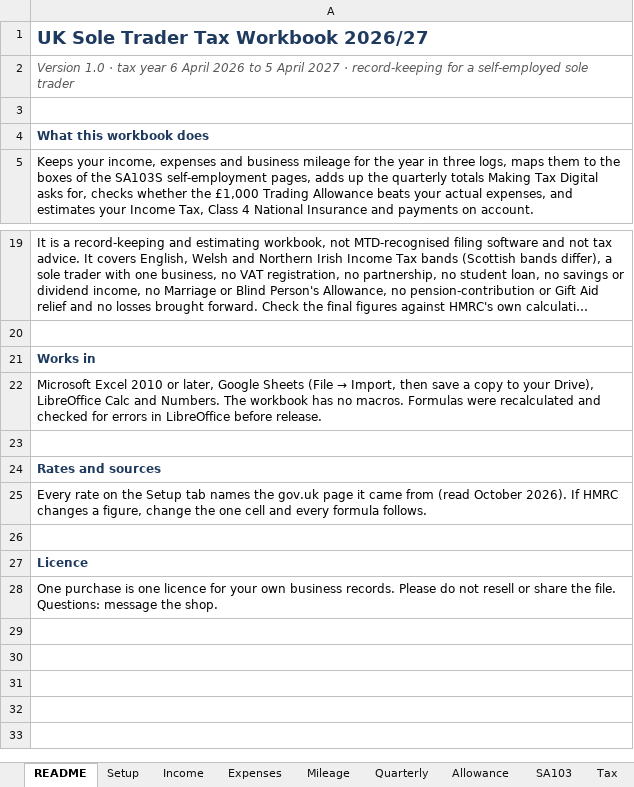
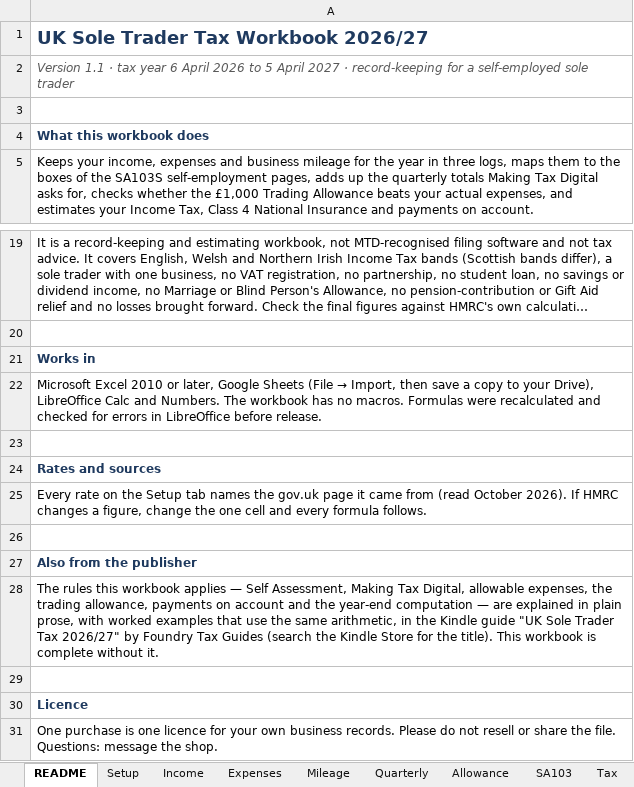
Before and after one commit to giovf/rorororo, an Excel workbook: ventures/tax-workbook/release/UK-Sole-Trader-Tax-Workbook-2026-27.xlsx, sheet README, drawn as a sheet; only a part is shown, gaps mark what is left out; long unchanged cells end in …; values as stored, in another font and other column widths than the file's, no borders; the diff names each change by its address in the sheet, - before the commit and + after, or states it on an @@ line.

```diff
--- a/ventures/tax-workbook/release/UK-Sole-Trader-Tax-Workbook-2026-27.xlsx (sheet README)
+++ b/ventures/tax-workbook/release/UK-Sole-Trader-Tax-Workbook-2026-27.xlsx (sheet README)
-A2: Version 1.0 · tax…
+A2: Version 1.1 · tax…
+row 26: (empty)
+row 27: Also from the publisher
+row 28: The rules this workbook applies — Self Assessment, Making Tax Digital, allowable expenses, the trading allowance, payments on account and the year-end computation — are explained in plain prose, with worked examples that use the same arithmetic, in the Kindle guide "UK Sole Trader Tax 2026/27" by Foundry Tax Guides (search the Kindle Store for the title). This workbook is complete without it.
```
Also changed, not shown: ventures/tax-workbook/release/UK-Reseller-Profit-and-Tax-Workbook-2026-27.xlsx, 23 other files.
